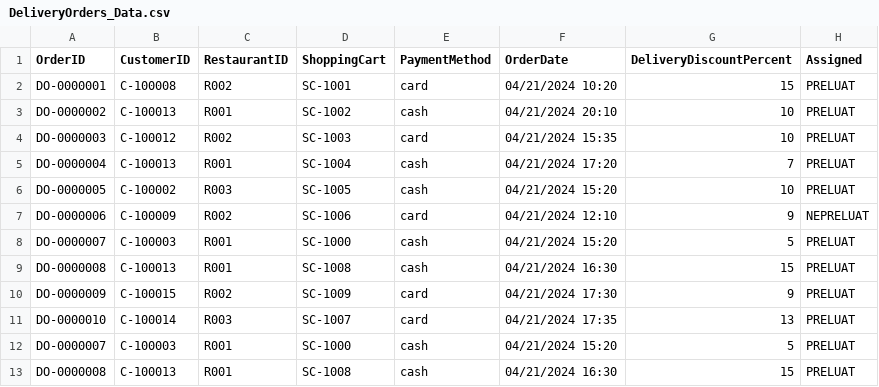
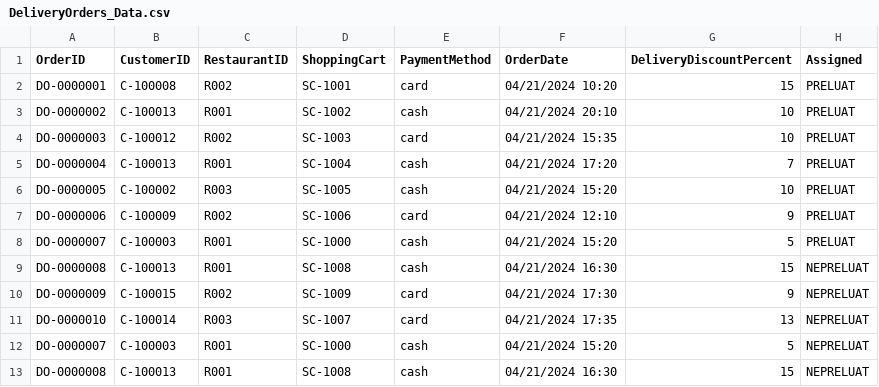
Before and after one commit to Tudorr02/FoodDelivery, a CSV file: res/CSV/DeliveryOrders_Data.csv, drawn as a sheet.

```diff
--- a/res/CSV/DeliveryOrders_Data.csv
+++ b/res/CSV/DeliveryOrders_Data.csv
@@ -6,8 +6,8 @@ DO-0000004,C-100013,R001,SC-1004,cash,04/21/2024 17:20,7,PRELUAT
 DO-0000005,C-100002,R003,SC-1005,cash,04/21/2024 15:20,10,PRELUAT
-DO-0000006,C-100009,R002,SC-1006,card,04/21/2024 12:10,9,NEPRELUAT
+DO-0000006,C-100009,R002,SC-1006,card,04/21/2024 12:10,9,PRELUAT
 DO-0000007,C-100003,R001,SC-1000,cash,04/21/2024 15:20,5,PRELUAT
-DO-0000008,C-100013,R001,SC-1008,cash,04/21/2024 16:30,15,PRELUAT
-DO-0000009,C-100015,R002,SC-1009,card,04/21/2024 17:30,9,PRELUAT
-DO-0000010,C-100014,R003,SC-1007,card,04/21/2024 17:35,13,PRELUAT
-DO-0000007,C-100003,R001,SC-1000,cash,04/21/2024 15:20,5,PRELUAT
-DO-0000008,C-100013,R001,SC-1008,cash,04/21/2024 16:30,15,PRELUAT
+DO-0000008,C-100013,R001,SC-1008,cash,04/21/2024 16:30,15,NEPRELUAT
+DO-0000009,C-100015,R002,SC-1009,card,04/21/2024 17:30,9,NEPRELUAT
+DO-0000010,C-100014,R003,SC-1007,card,04/21/2024 17:35,13,NEPRELUAT
+DO-0000007,C-100003,R001,SC-1000,cash,04/21/2024 15:20,5,NEPRELUAT
+DO-0000008,C-100013,R001,SC-1008,cash,04/21/2024 16:30,15,NEPRELUAT
```
Also changed, not shown: res/CSV/Delivery_Data.csv, 7 other files.
